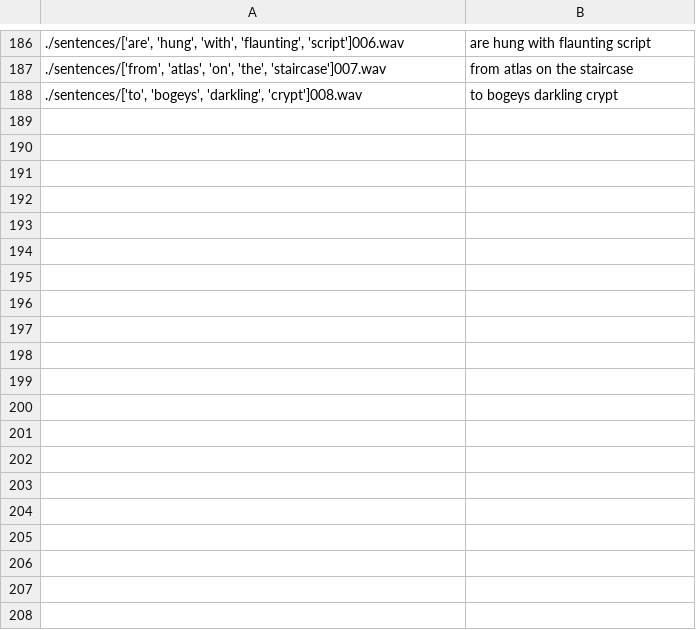
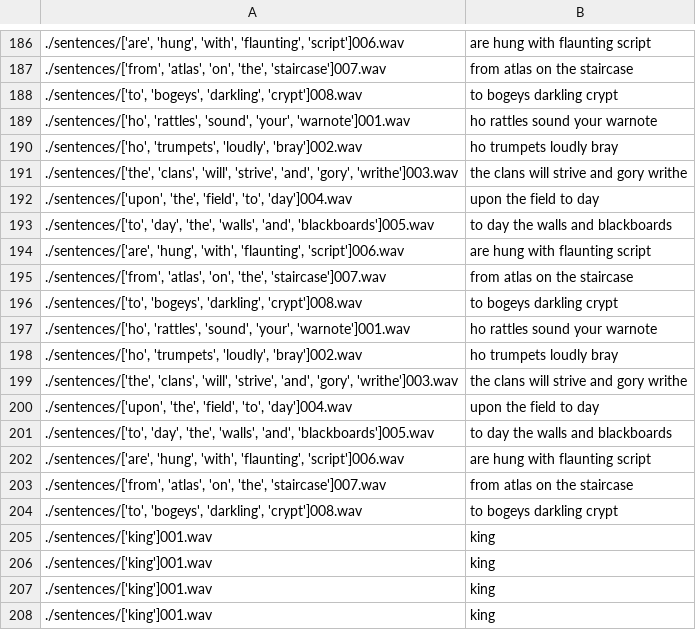
Before and after one commit to maksimay/ozkavosh-translator, a CSV file: LJSpeech.csv, drawn as a sheet; only a part is shown, gaps mark what is left out; the diff covers the shown part only.

```diff
--- a/LJSpeech.csv
+++ b/LJSpeech.csv
@@ -351 +351,35 @@
 ./sentences/['to', 'bogeys', 'darkling', 'crypt']008.wav|to bogeys darkling crypt
+./sentences/['ho', 'rattles', 'sound', 'your', 'warnote']001.wav|"ho rattles sound your warnote
+"
+./sentences/['ho', 'trumpets', 'loudly', 'bray']002.wav|"ho trumpets loudly bray
+"
+./sentences/['the', 'clans', 'will', 'strive', 'and', 'gory', 'writhe']003.wav|"the clans will strive and gory writhe
+"
+./sentences/['upon', 'the', 'field', 'to', 'day']004.wav|"upon the field to day
+"
+./sentences/['to', 'day', 'the', 'walls', 'and', 'blackboards']005.wav|"to day the walls and blackboards
+"
+./sentences/['are', 'hung', 'with', 'flaunting', 'script']006.wav|"are hung with flaunting script
+"
+./sentences/['from', 'atlas', 'on', 'the', 'staircase']007.wav|"from atlas on the staircase
+"
+./sentences/['to', 'bogeys', 'darkling', 'crypt']008.wav|to bogeys darkling crypt
+./sentences/['ho', 'rattles', 'sound', 'your', 'warnote']001.wav|"ho rattles sound your warnote
+"
+./sentences/['ho', 'trumpets', 'loudly', 'bray']002.wav|"ho trumpets loudly bray
+"
+./sentences/['the', 'clans', 'will', 'strive', 'and', 'gory', 'writhe']003.wav|"the clans will strive and gory writhe
+"
+./sentences/['upon', 'the', 'field', 'to', 'day']004.wav|"upon the field to day
+"
+./sentences/['to', 'day', 'the', 'walls', 'and', 'blackboards']005.wav|"to day the walls and blackboards
+"
+./sentences/['are', 'hung', 'with', 'flaunting', 'script']006.wav|"are hung with flaunting script
+"
+./sentences/['from', 'atlas', 'on', 'the', 'staircase']007.wav|"from atlas on the staircase
+"
+./sentences/['to', 'bogeys', 'darkling', 'crypt']008.wav|to bogeys darkling crypt
+./sentences/['king']001.wav|king
+./sentences/['king']001.wav|king
+./sentences/['king']001.wav|king
+./sentences/['king']001.wav|king
```
Also changed, not shown: 18 added rows elsewhere in this file, 2 other files.
